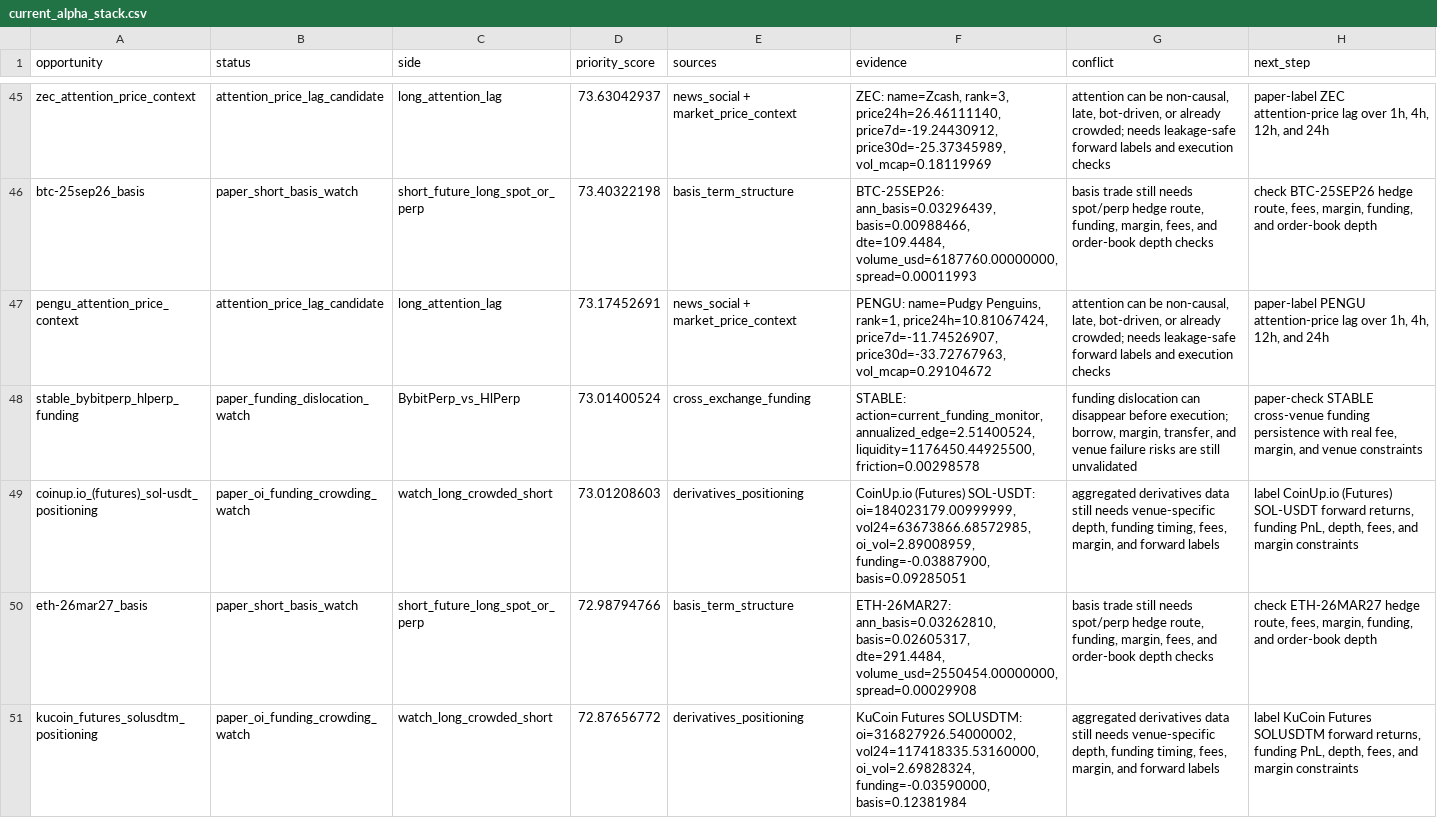
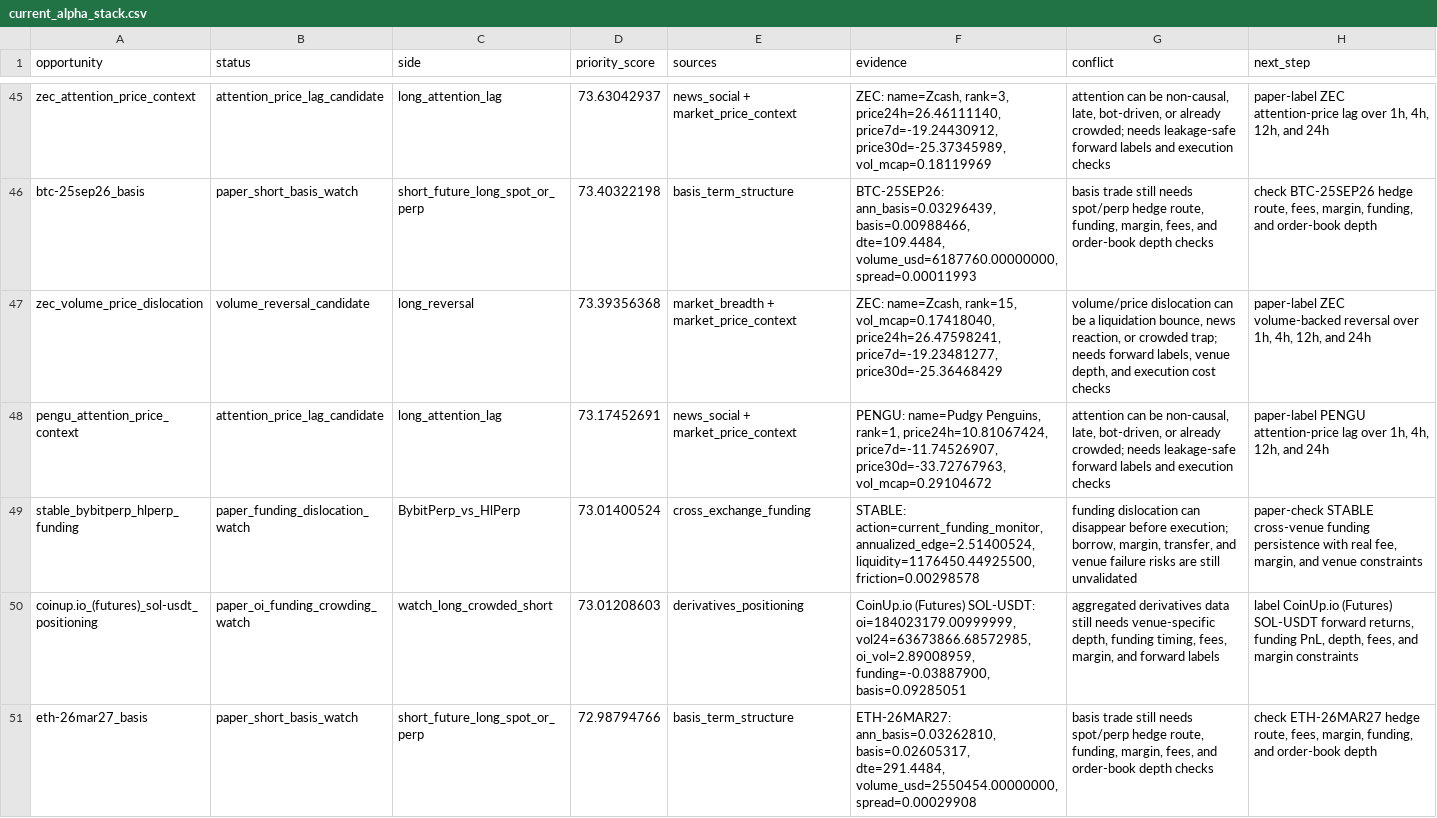
Before and after one commit to tomato414941/alpha-os, a CSV file: strategies/current_alpha_stack.csv, drawn as a sheet; only a part is shown, gaps mark what is left out; the shorter side is filled out with more unchanged rows; the diff covers the shown part only; the diff names each change by its address in the sheet, - before the commit and + after, or states it on an @@ line.

Commit message:
strategy: add market breadth dislocation screen

```diff
--- a/strategies/current_alpha_stack.csv
+++ b/strategies/current_alpha_stack.csv
+row 47: zec_volume_price_dislocation | volume_reversal_candidate | long_reversal | 73.39356368 | market_breadth + market_price_context | ZEC: name=Zcash, rank=15, vol_mcap=0.17418040, price24h=26.47598241, price7d=-19.23481277, price30d=-25.36468429 | volume/price dislocation can be a liquidation bounce, news reaction, or crowded trap; needs forward labels, venue depth, and execution cost checks | paper-label ZEC volume-backed reversal over 1h, 4h, 12h, and 24h
```
Also changed, not shown: 7 added rows elsewhere in this file, strategies/current_symbol_cluster_conflicts.csv, strategies/current_symbol_opportunity_map.csv, 13 other files.
